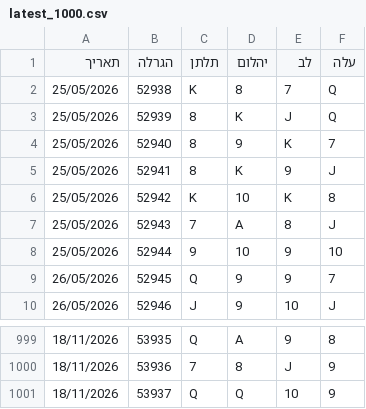
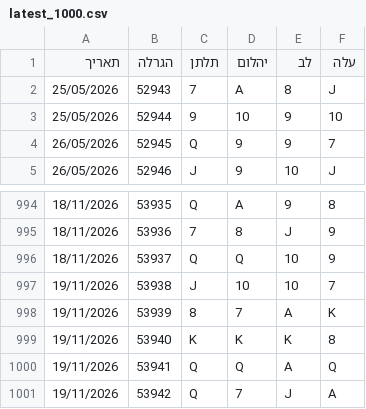
Before and after one commit to laly100/chance-feed, a CSV file: mini/latest_1000.csv, drawn as a sheet; only a part is shown, gaps mark what is left out.

```diff
--- a/mini/latest_1000.csv
+++ b/mini/latest_1000.csv
@@ -1,7 +1,2 @@
 תאריך,הגרלה,תלתן,יהלום,לב,עלה
-25/05/2026,52938,K,8,7,Q,
-25/05/2026,52939,8,K,J,Q,
-25/05/2026,52940,8,9,K,7,
-25/05/2026,52941,8,K,9,J,
-25/05/2026,52942,K,10,K,8,
 25/05/2026,52943,7,A,8,J,
@@ -1001 +996,6 @@
 18/11/2026,53937,Q,Q,10,9,
+19/11/2026,53938,J,10,10,7,
+19/11/2026,53939,8,7,A,K,
+19/11/2026,53940,K,K,K,8,
+19/11/2026,53941,Q,Q,A,Q,
+19/11/2026,53942,Q,7,J,A,
```
Also changed, not shown: chance0.csv, mini/latest_2000.csv, 2 other files.
